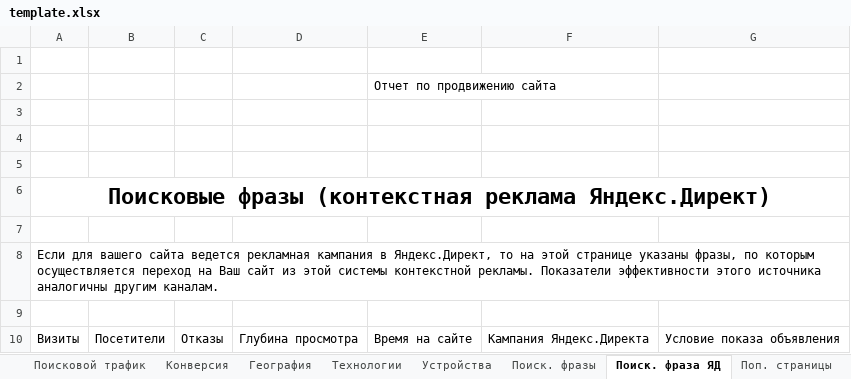
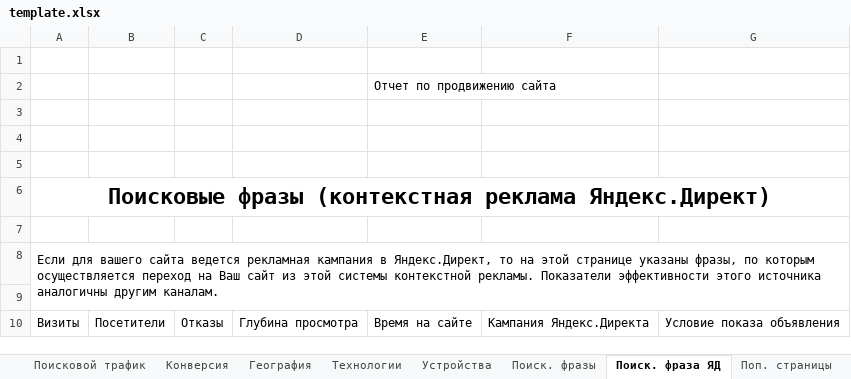
Before and after one commit to Lefaen/yaMetrik, an Excel workbook: template/template.xlsx, sheet Поиск. фраза ЯД, drawn as a sheet; values as stored, in another font and other column widths than the file's, no borders; charts and pictures and table styles not drawn; the diff names each change by its address in the sheet, - before the commit and + after, or states it on an @@ line.

```diff
--- a/template/template.xlsx (sheet Поиск. фраза ЯД)
+++ b/template/template.xlsx (sheet Поиск. фраза ЯД)
-A8:G8 merged
+A8:G9 merged
```
Also changed, not shown: sheet Поиск. фразы, sheet Конверсия, sheet Источники в динамике, sheet Поисковой трафик, sheet Технологии, sheet География, 1 more sheet, other sheet tabs, charts or pictures, 1 other file.
